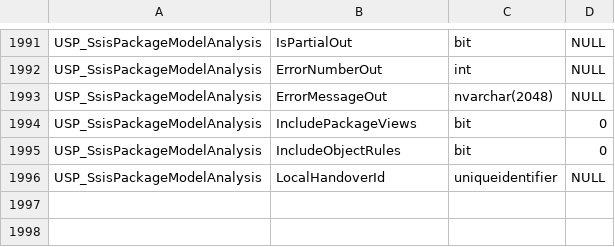
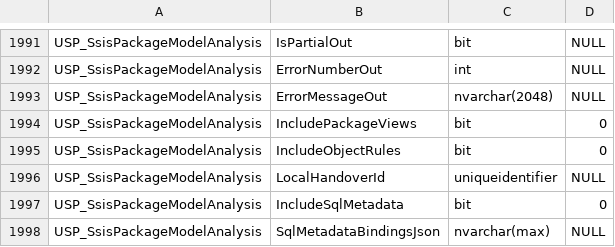
Before and after one commit to gecompat/SQL_Server_Analyze, a CSV file: Metadata/Inventory/Parameters.csv, drawn as a sheet; only a part is shown, gaps mark what is left out.

```diff
--- a/Metadata/Inventory/Parameters.csv
+++ b/Metadata/Inventory/Parameters.csv
@@ -1996 +1996,3 @@ USP_SsisPackageModelAnalysis,IncludeObjectRules,bit,0
 USP_SsisPackageModelAnalysis,LocalHandoverId,uniqueidentifier,NULL
+USP_SsisPackageModelAnalysis,IncludeSqlMetadata,bit,0
+USP_SsisPackageModelAnalysis,SqlMetadataBindingsJson,nvarchar(max),NULL
```
Also changed, not shown: Metadata/Inventory/ResultSets.csv, 10 other files.
